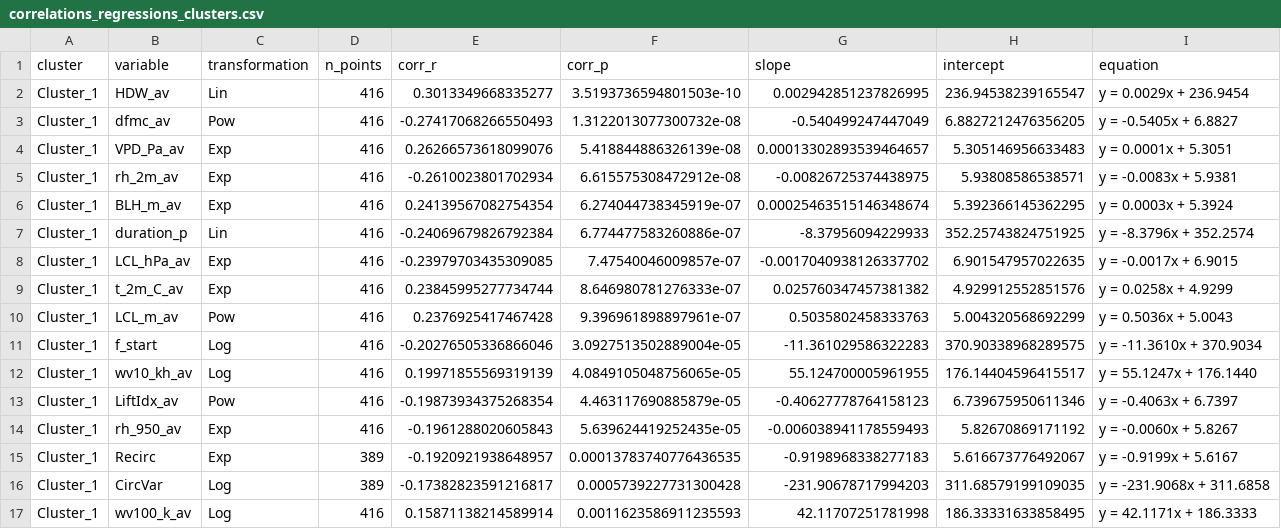
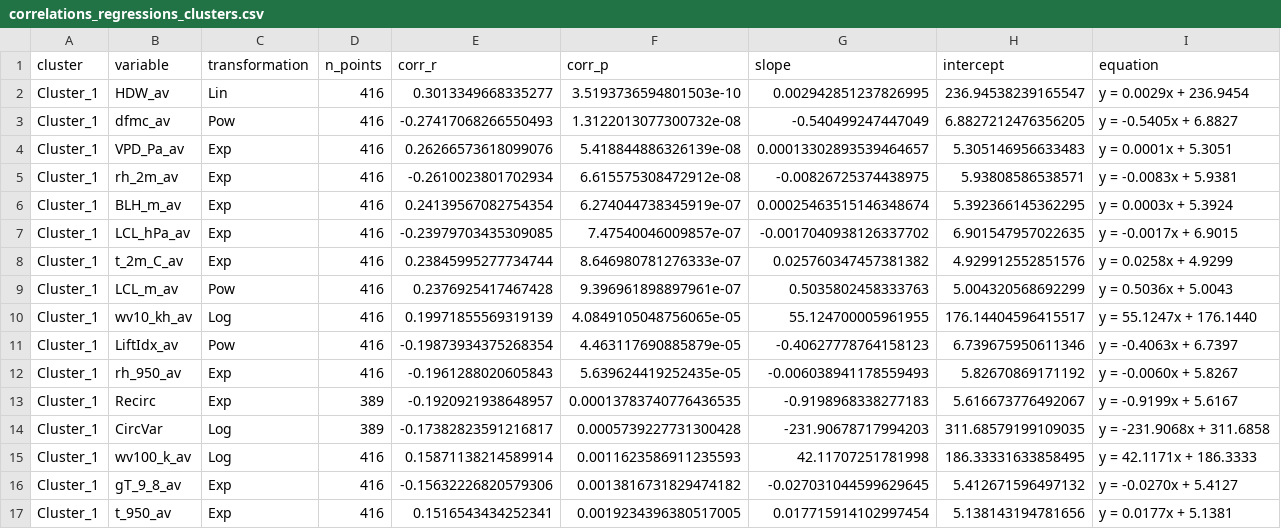
Before and after one commit to rafael-bork/FIRE-HACK-Project, a CSV file: Notebooks/3Exploration/correlations_regressions_clusters.csv, drawn as a sheet; only a part is shown; the shorter side is filled out with more unchanged rows.

```diff
--- a/Notebooks/3Exploration/correlations_regressions_clusters.csv
+++ b/Notebooks/3Exploration/correlations_regressions_clusters.csv
@@ -6,3 +6,2 @@ Cluster_1,rh_2m_av,Exp,416,-0.2610023801702934,6.615575308472912e-08,-0.00826725
 Cluster_1,BLH_m_av,Exp,416,0.24139567082754354,6.274044738345919e-07,0.00025463515146348674,5.392366145362295,y = 0.0003x + 5.3924
-Cluster_1,duration_p,Lin,416,-0.24069679826792384,6.774477583260886e-07,-8.37956094229933,352.25743824751925,y = -8.3796x + 352.2574
 Cluster_1,LCL_hPa_av,Exp,416,-0.23979703435309085,7.47540046009857e-07,-0.0017040938126337702,6.901547957022635,y = -0.0017x + 6.9015
@@ -10,3 +9,2 @@ Cluster_1,t_2m_C_av,Exp,416,0.23845995277734744,8.646980781276333e-07,0.02576034
 Cluster_1,LCL_m_av,Pow,416,0.2376925417467428,9.396961898897961e-07,0.5035802458333763,5.004320568692299,y = 0.5036x + 5.0043
-Cluster_1,f_start,Log,416,-0.20276505336866046,3.0927513502889004e-05,-11.361029586322283,370.90338968289575,y = -11.3610x + 370.9034
 Cluster_1,wv10_kh_av,Log,416,0.19971855569319139,4.0849105048756065e-05,55.124700005961955,176.14404596415517,y = 55.1247x + 176.1440
```
Also changed, not shown: Data/Data_Exploration/all_ros_p_correlations.csv, 6 other files.
